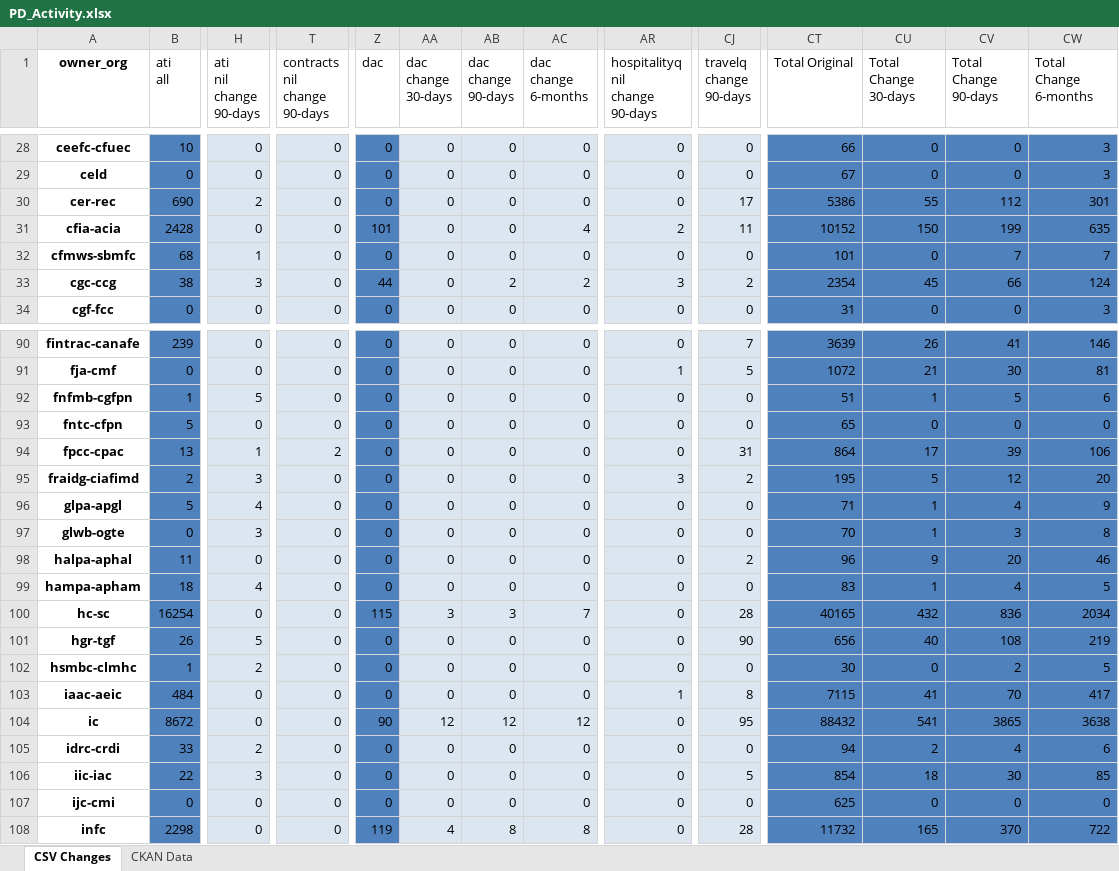
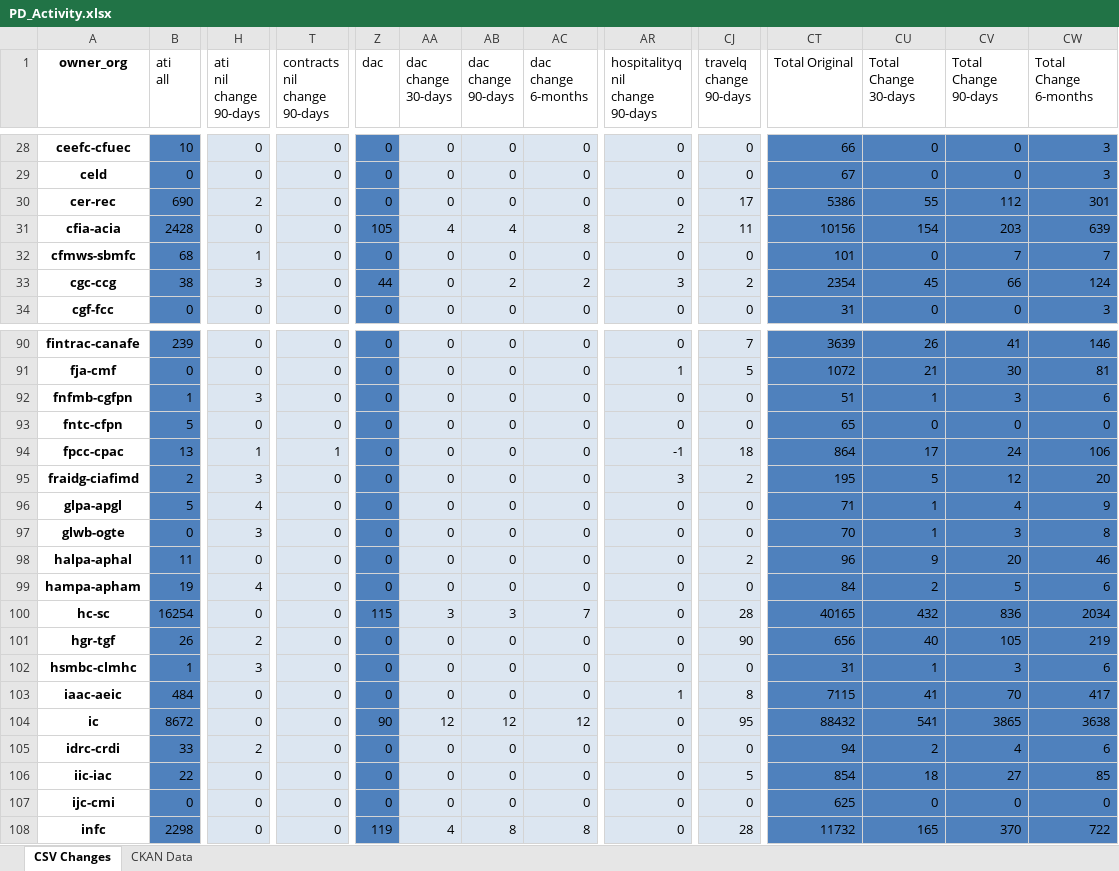
Before and after one commit to open-data/analytics-corporate-reporting, an Excel workbook: PD_CHANGES_RPT/PD_Activity.xlsx, sheet CSV Changes, drawn as a sheet; only a part is shown, gaps mark what is left out; values as stored, in another font and other column widths than the file's, no borders; the diff covers the shown part only; the diff names each change by its address in the sheet, - before the commit and + after, or states it on an @@ line.

```diff
--- a/PD_CHANGES_RPT/PD_Activity.xlsx (sheet CSV Changes)
+++ b/PD_CHANGES_RPT/PD_Activity.xlsx (sheet CSV Changes)
-Z31 (dac): 101
+Z31 (dac): 105
-AA31 (dac change 30-days): 0
+AA31 (dac change 30-days): 4
-AB31 (dac change 90-days): 0
+AB31 (dac change 90-days): 4
-AC31 (dac change 6-months): 4
+AC31 (dac change 6-months): 8
-CT31 (Total Original): 10152
+CT31 (Total Original): 10156
-CU31 (Total Change 30-days): 150
+CU31 (Total Change 30-days): 154
-CV31 (Total Change 90-days): 199
+CV31 (Total Change 90-days): 203
-CW31 (Total Change 6-months): 635
+CW31 (Total Change 6-months): 639
-H92 (ati nil change 90-days): 5
+H92 (ati nil change 90-days): 3
-CV92 (Total Change 90-days): 5
+CV92 (Total Change 90-days): 3
-T94 (contracts nil change 90-days): 2
+T94 (contracts nil change 90-days): 1
-AR94 (hospitalityq nil change 90-days): 0
+AR94 (hospitalityq nil change 90-days): -1
-CJ94 (travelq change 90-days): 31
+CJ94 (travelq change 90-days): 18
-CV94 (Total Change 90-days): 39
+CV94 (Total Change 90-days): 24
-B99 (ati all): 18
+B99 (ati all): 19
-CT99 (Total Original): 83
+CT99 (Total Original): 84
-CU99 (Total Change 30-days): 1
+CU99 (Total Change 30-days): 2
-CV99 (Total Change 90-days): 4
+CV99 (Total Change 90-days): 5
-CW99 (Total Change 6-months): 5
+CW99 (Total Change 6-months): 6
-H101 (ati nil change 90-days): 5
+H101 (ati nil change 90-days): 2
-CV101 (Total Change 90-days): 108
+CV101 (Total Change 90-days): 105
-H102 (ati nil change 90-days): 2
+H102 (ati nil change 90-days): 3
-CT102 (Total Original): 30
+CT102 (Total Original): 31
-CU102 (Total Change 30-days): 0
+CU102 (Total Change 30-days): 1
-CV102 (Total Change 90-days): 2
+CV102 (Total Change 90-days): 3
-CW102 (Total Change 6-months): 5
+CW102 (Total Change 6-months): 6
-H106 (ati nil change 90-days): 3
+H106 (ati nil change 90-days): 0
-CV106 (Total Change 90-days): 30
+CV106 (Total Change 90-days): 27
```
Also changed, not shown: 191 edited cells elsewhere in this sheet, 1 other file.
